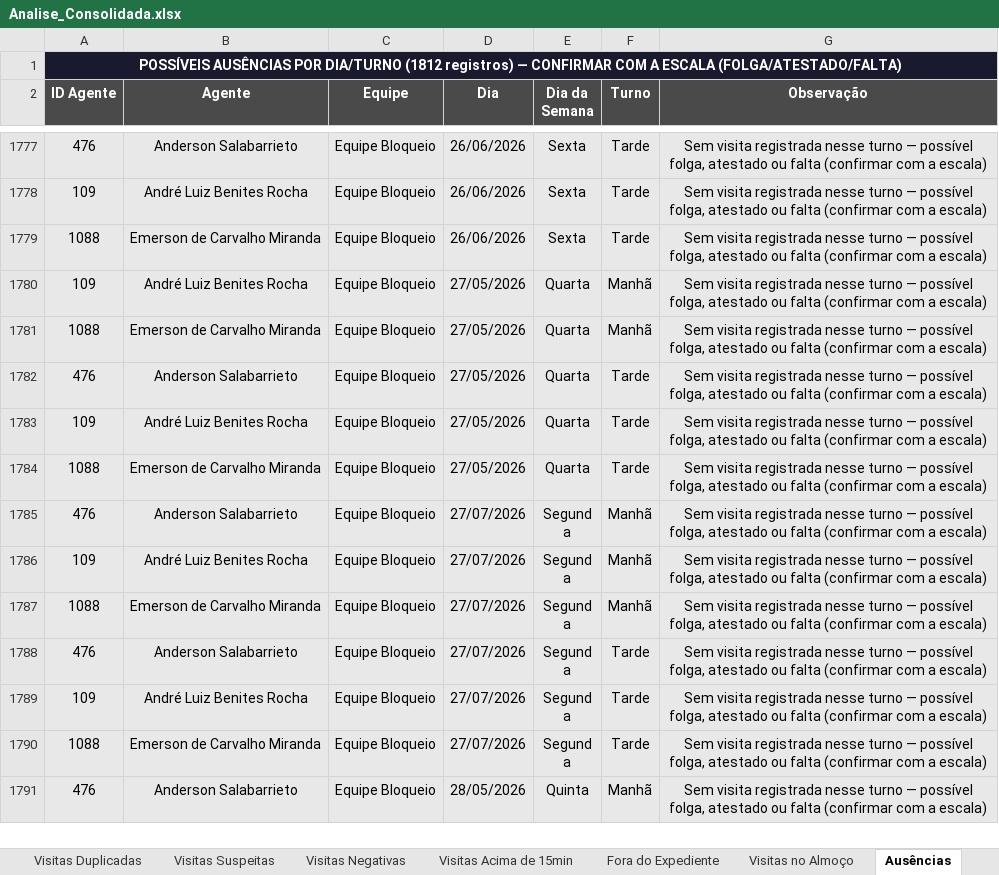
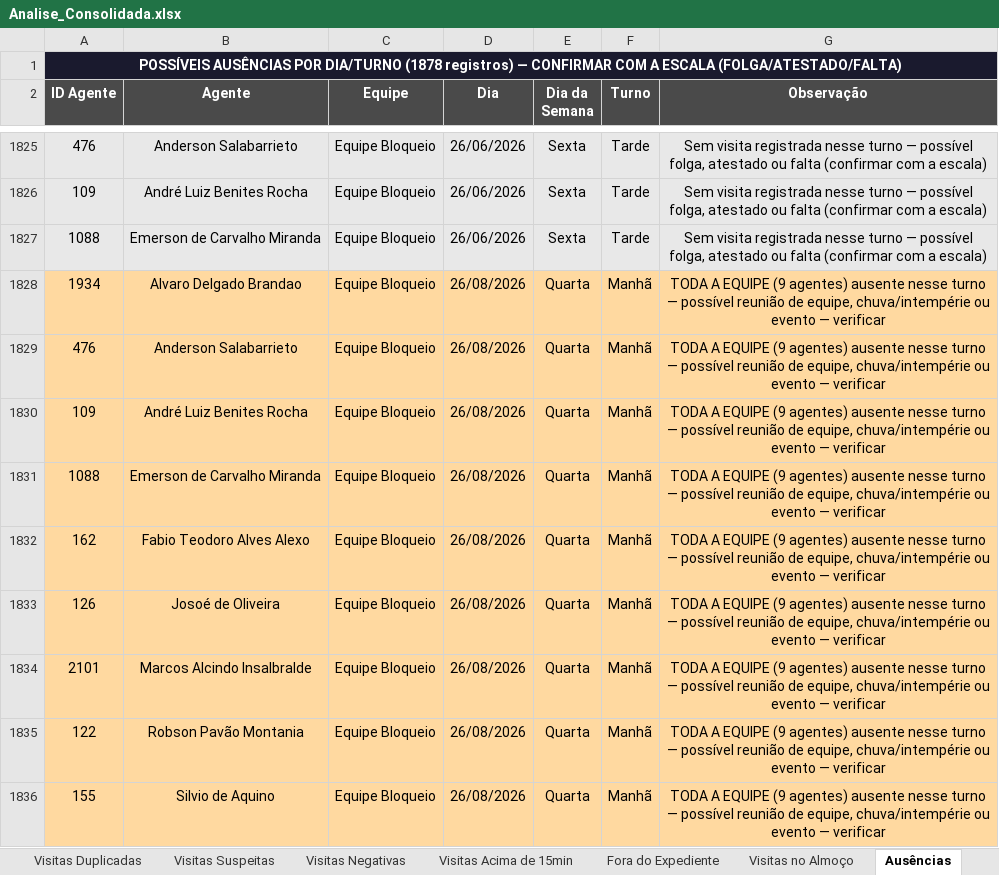
Before and after one commit to LucsDevPro/Sentinela, an Excel workbook: data/Analise_Consolidada.xlsx, sheet Ausências, drawn as a sheet; only a part is shown, gaps mark what is left out; the shorter side is filled out with more unchanged rows; values as stored, in another font and other column widths than the file's, no borders; the diff covers the shown part only; the diff names each change by its address in the sheet, - before the commit and + after, or states it on an @@ line.

```diff
--- a/data/Analise_Consolidada.xlsx (sheet Ausências)
+++ b/data/Analise_Consolidada.xlsx (sheet Ausências)
-A1 (ID Agente): …POR DIA/TURNO (1812 registros) —…
+A1 (ID Agente): …POR DIA/TURNO (1878 registros) —…
+row 1828: 1934 | Alvaro Delgado Brandao | Equipe Bloqueio | 26/08/2026 | Quarta | Manhã | TODA A EQUIPE (9 agentes) ausente nesse turno — possível reunião de equipe, chuva/intempérie ou evento — verificar
+row 1829: 476 | Anderson Salabarrieto | Equipe Bloqueio | 26/08/2026 | Quarta | Manhã | TODA A EQUIPE (9 agentes) ausente nesse turno — possível reunião de equipe, chuva/intempérie ou evento — verificar
+row 1830: 109 | André Luiz Benites Rocha | Equipe Bloqueio | 26/08/2026 | Quarta | Manhã | TODA A EQUIPE (9 agentes) ausente nesse turno — possível reunião de equipe, chuva/intempérie ou evento — verificar
+row 1831: 1088 | Emerson de Carvalho Miranda | Equipe Bloqueio | 26/08/2026 | Quarta | Manhã | TODA A EQUIPE (9 agentes) ausente nesse turno — possível reunião de equipe, chuva/intempérie ou evento — verificar
+row 1832: 162 | Fabio Teodoro Alves Alexo | Equipe Bloqueio | 26/08/2026 | Quarta | Manhã | TODA A EQUIPE (9 agentes) ausente nesse turno — possível reunião de equipe, chuva/intempérie ou evento — verificar
+row 1833: 126 | Josoé de Oliveira | Equipe Bloqueio | 26/08/2026 | Quarta | Manhã | TODA A EQUIPE (9 agentes) ausente nesse turno — possível reunião de equipe, chuva/intempérie ou evento — verificar
+row 1834: 2101 | Marcos Alcindo Insalbralde | Equipe Bloqueio | 26/08/2026 | Quarta | Manhã | TODA A EQUIPE (9 agentes) ausente nesse turno — possível reunião de equipe, chuva/intempérie ou evento — verificar
+row 1835: 122 | Robson Pavão Montania | Equipe Bloqueio | 26/08/2026 | Quarta | Manhã | TODA A EQUIPE (9 agentes) ausente nesse turno — possível reunião de equipe, chuva/intempérie ou evento — verificar
+row 1836: 155 | Silvio de Aquino | Equipe Bloqueio | 26/08/2026 | Quarta | Manhã | TODA A EQUIPE (9 agentes) ausente nesse turno — possível reunião de equipe, chuva/intempérie ou evento — verificar
```
Also changed, not shown: 61 added rows and 4 removed rows elsewhere in this sheet, sheet Ranking, sheet Visitas Acima de 15min, sheet Resumo Semanal, sheet Recusados e Pendências, sheet Resumo Geral, sheet Fora do Expediente, 5 more sheets, data/historico/semana_320.xlsx, data/historico/semana_321.xlsx, 19 other files.
